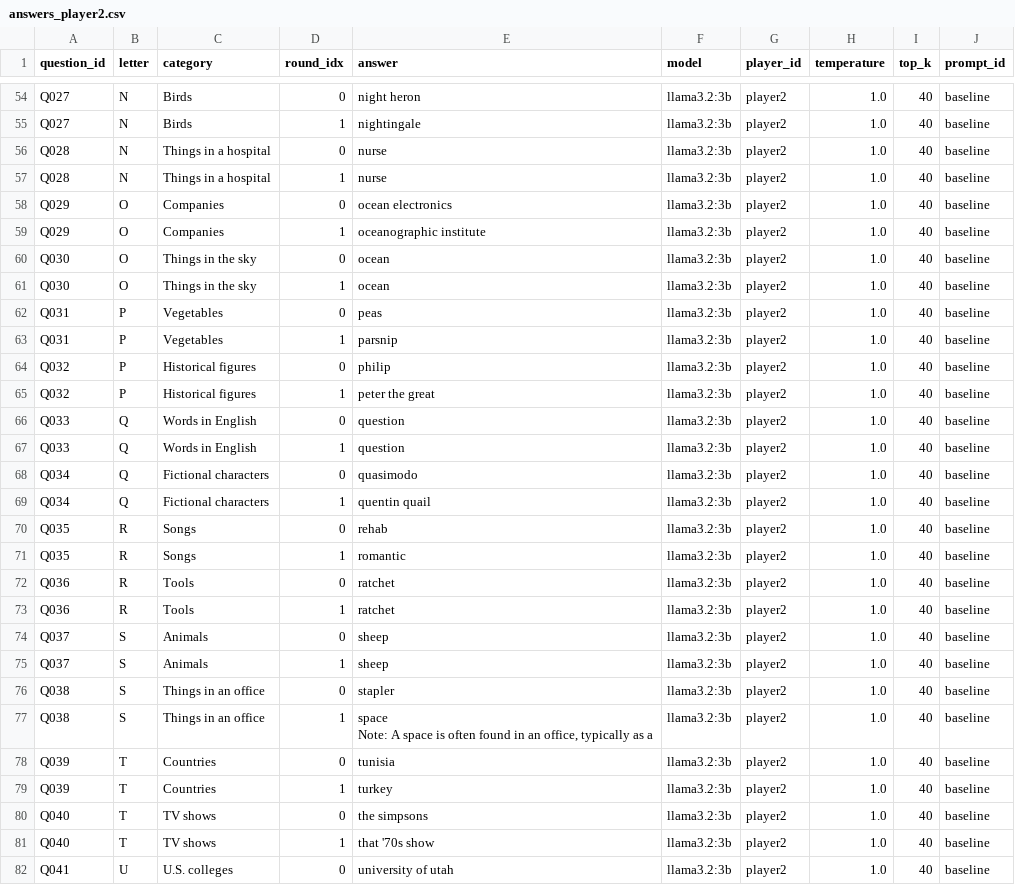
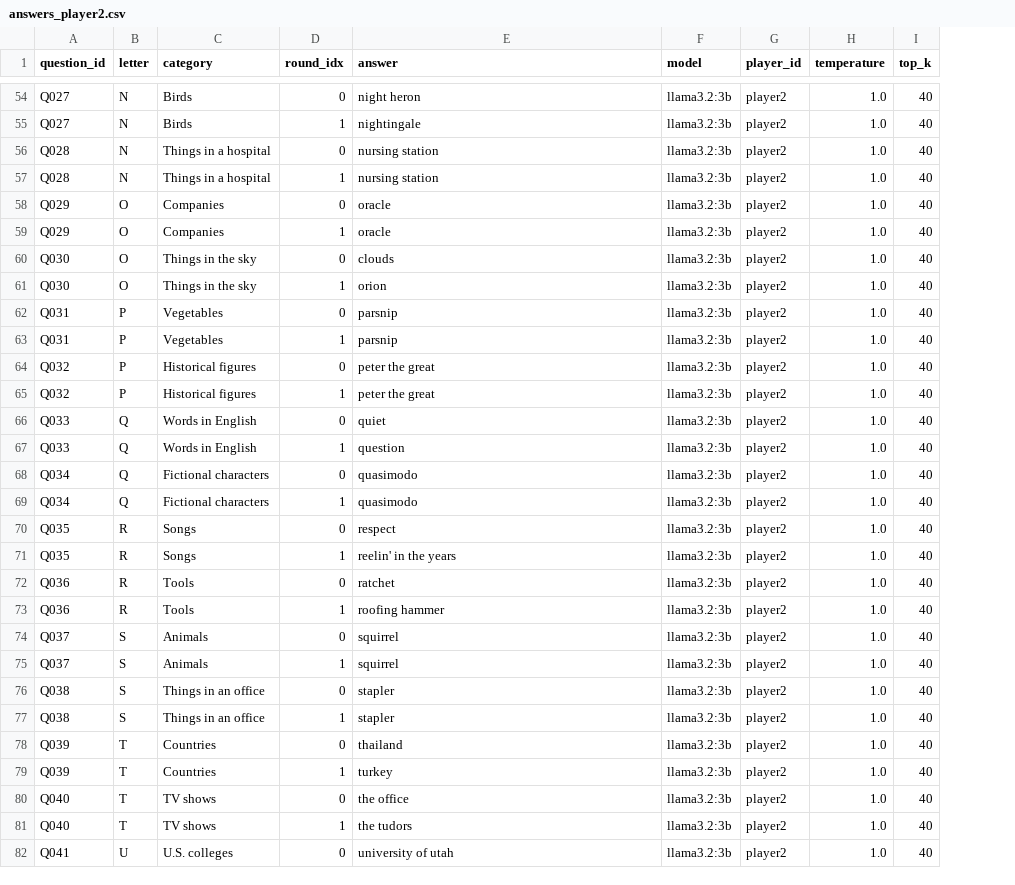
Before and after one commit to domgearing/Social_Algorithms_Psets, a CSV file: Problem_Set_3/outputs/answers_player2.csv, drawn as a sheet; only a part is shown, gaps mark what is left out; ↵ is a line break in a cell; the diff covers the shown part only; the diff names each change by its address in the sheet, - before the commit and + after, or states it on an @@ line.

```diff
--- a/Problem_Set_3/outputs/answers_player2.csv
+++ b/Problem_Set_3/outputs/answers_player2.csv
-column J (prompt_id), rows 54-82: all baseline
-E56:E57 (answer): nurse
+E56:E57 (answer): nursing station
-E58 (answer): ocean electronics
+E58 (answer): oracle
-E59 (answer): oceanographic institute
+E59 (answer): oracle
-E60 (answer): ocean
+E60 (answer): clouds
-E61 (answer): ocean
+E61 (answer): orion
-E62 (answer): peas
+E62 (answer): parsnip
-E64 (answer): philip
+E64 (answer): peter the great
-E66 (answer): question
+E66 (answer): quiet
-E69 (answer): quentin quail
+E69 (answer): quasimodo
-E70 (answer): rehab
+E70 (answer): respect
-E71 (answer): romantic
+E71 (answer): reelin' in the years
-E73 (answer): ratchet
+E73 (answer): roofing hammer
-E74:E75 (answer): sheep
+E74:E75 (answer): squirrel
-E77 (answer): space ↵ Note: A space is often found in an office, typically as a
+E77 (answer): stapler
-E78 (answer): tunisia
+E78 (answer): thailand
-E80 (answer): the simpsons
+E80 (answer): the office
-E81 (answer): that '70s show
+E81 (answer): the tudors
```
Also changed, not shown: 74 edited cells elsewhere in this file, Problem_Set_3/outputs/answers_player1.csv, 4 other files.
